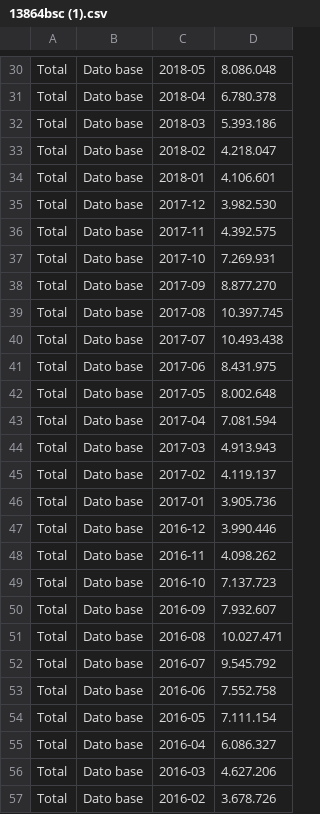
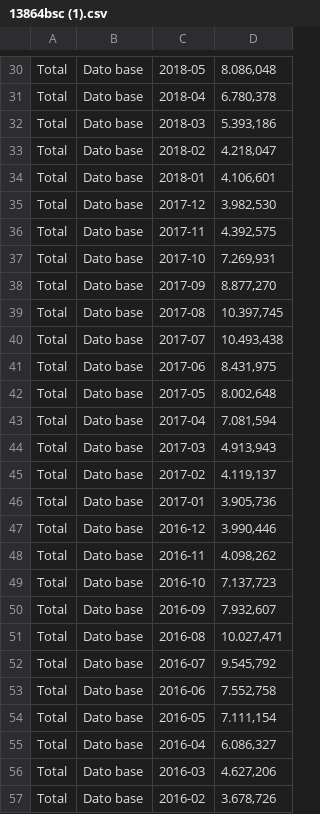
Before and after one commit to Pavlinadinkova/Trabajo_en_grupo, a CSV file: 13864bsc (1).csv, drawn as a sheet; only a part is shown, gaps mark what is left out; the diff covers the shown part only; the diff names each change by its address in the sheet, - before the commit and + after, or states it on an @@ line.

```diff
--- a/13864bsc (1).csv
+++ b/13864bsc (1).csv
-D30: 8.086.048
+D30: 8.086,048
-D31: 6.780.378
+D31: 6.780,378
-D32: 5.393.186
+D32: 5.393,186
-D33: 4.218.047
+D33: 4.218,047
-D34: 4.106.601
+D34: 4.106,601
-D35: 3.982.530
+D35: 3.982,530
-D36: 4.392.575
+D36: 4.392,575
-D37: 7.269.931
+D37: 7.269,931
-D38: 8.877.270
+D38: 8.877,270
-D39: 10.397.745
+D39: 10.397,745
-D40: 10.493.438
+D40: 10.493,438
-D41: 8.431.975
+D41: 8.431,975
-D42: 8.002.648
+D42: 8.002,648
-D43: 7.081.594
+D43: 7.081,594
-D44: 4.913.943
+D44: 4.913,943
-D45: 4.119.137
+D45: 4.119,137
-D46: 3.905.736
+D46: 3.905,736
-D47: 3.990.446
+D47: 3.990,446
-D48: 4.098.262
+D48: 4.098,262
-D49: 7.137.723
+D49: 7.137,723
-D50: 7.932.607
+D50: 7.932,607
-D51: 10.027.471
+D51: 10.027,471
-D52: 9.545.792
+D52: 9.545,792
-D53: 7.552.758
+D53: 7.552,758
-D54: 7.111.154
+D54: 7.111,154
-D55: 6.086.327
+D55: 6.086,327
-D56: 4.627.206
+D56: 4.627,206
-D57: 3.678.726
+D57: 3.678,726
```
Also changed, not shown: 85 edited cells elsewhere in this file.
